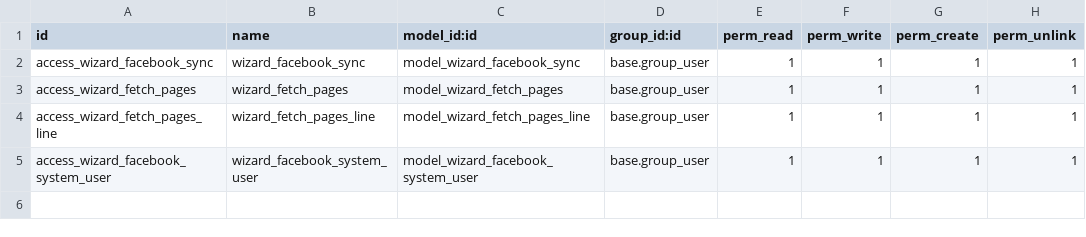
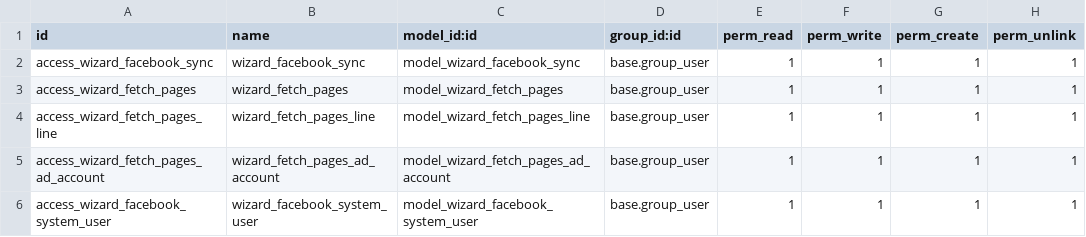
Before and after one commit to DinhVanKhanh-HCMC/social, a CSV file: social_media_facebook/security/ir.model.access.csv, drawn as a sheet; the diff names each change by its address in the sheet, - before the commit and + after, or states it on an @@ line.

Commit message:
[IMP] social_media_facebook: Improve ad account acquisition

```diff
--- a/social_media_facebook/security/ir.model.access.csv
+++ b/social_media_facebook/security/ir.model.access.csv
+row 5: access_wizard_fetch_pages_ad_account | wizard_fetch_pages_ad_account | model_wizard_fetch_pages_ad_account | base.group_user | 1 | 1 | 1 | 1
```
Also changed, not shown: 7 other files.
